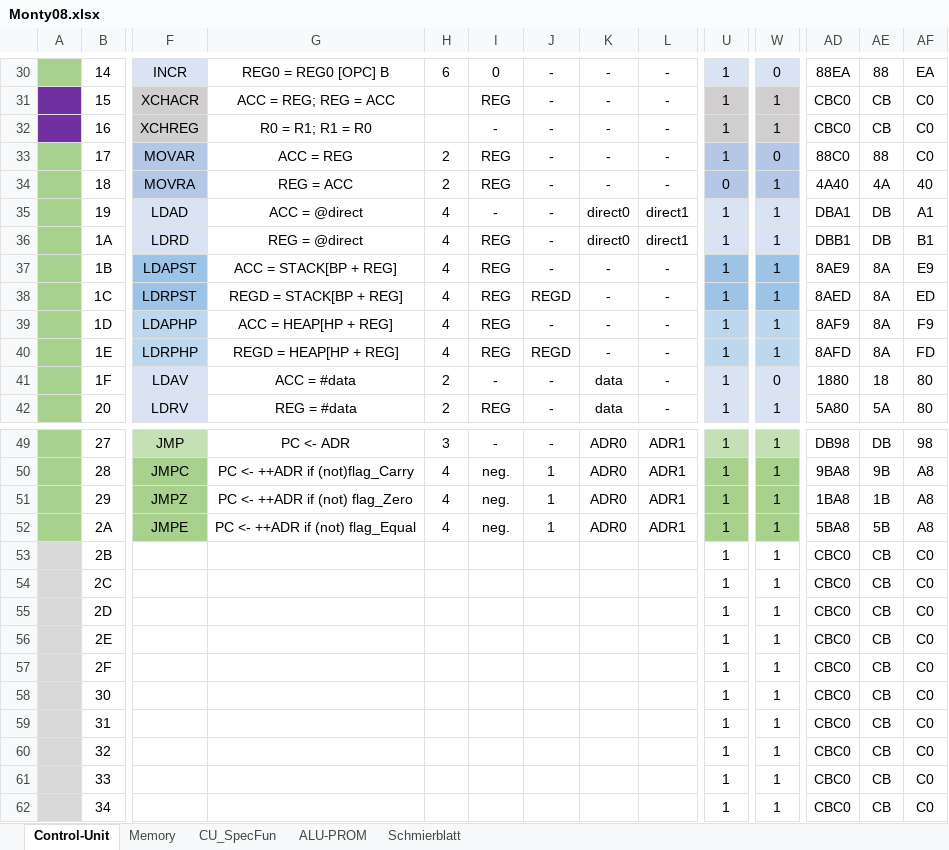
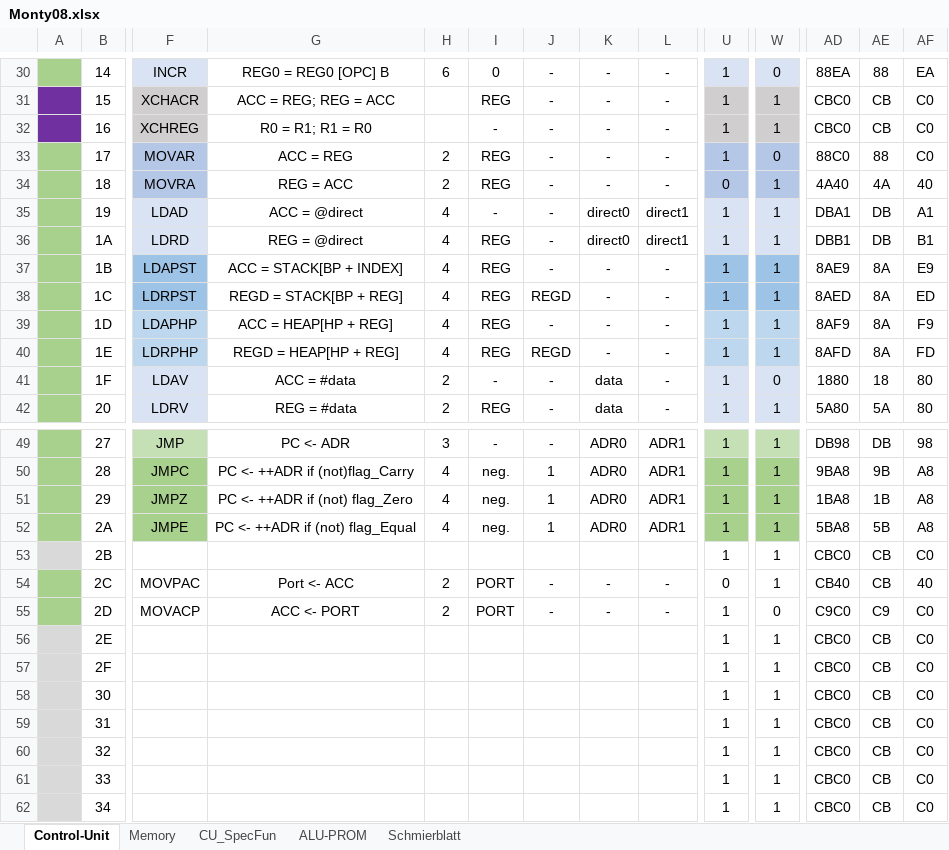
Before and after one commit to timmy0811/Monty08, an Excel workbook: Documentation/Monty08.xlsx, sheet Control-Unit, drawn as a sheet; only a part is shown, gaps mark what is left out; values as stored, in another font and other column widths than the file's, no borders; the diff names each change by its address in the sheet, - before the commit and + after, or states it on an @@ line.

Commit message:
Rebuilt CPU and added Ports

```diff
--- a/Documentation/Monty08.xlsx (sheet Control-Unit)
+++ b/Documentation/Monty08.xlsx (sheet Control-Unit)
-G37: ACC = STACK[BP + REG]
+G37: ACC = STACK[BP + INDEX]
-A54:A55 fill: #D9D9D9
+A54:A55 fill: #A9D18E
-F54: (empty)
+F54: MOVPAC
-G54: (empty)
+G54: Port <- ACC
-H54:H55: (empty)
+H54:H55: 2
-I54:I55: (empty)
+I54:I55: PORT
-J54:J55: (empty)
+J54:J55: -
-K54:K55: (empty)
+K54:K55: -
-L54:L55: (empty)
+L54:L55: -
-U54: 1
+U54: 0
-AD54: CBC0
+AD54: CB40
-AF54: C0
+AF54: 40
-F55: (empty)
+F55: MOVACP
-G55: (empty)
+G55: ACC <- PORT
-W55: 1
+W55: 0
-AD55: CBC0
+AD55: C9C0
-AE55: CB
+AE55: C9
```
Also changed, not shown: 5 other files.
